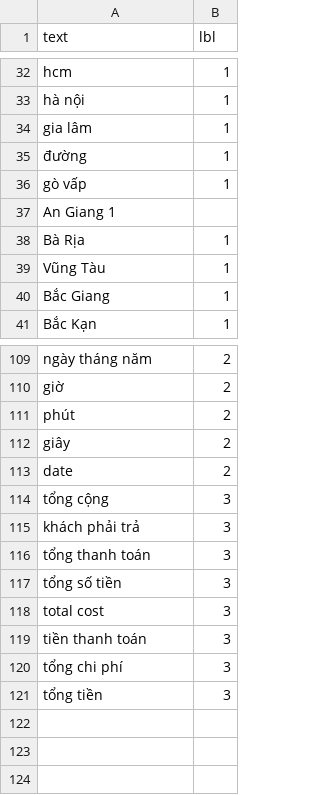
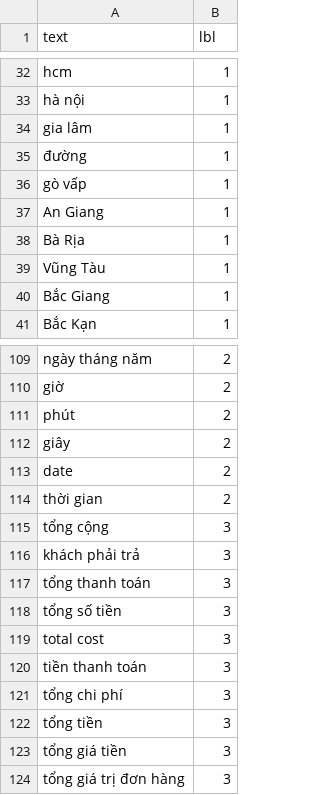
Before and after one commit to kaylode/vietnamese-ocr-toolbox, a CSV file: retrieval/heuristic/custom-dictionary.csv, drawn as a sheet; only a part is shown, gaps mark what is left out.

```diff
--- a/retrieval/heuristic/custom-dictionary.csv
+++ b/retrieval/heuristic/custom-dictionary.csv
@@ -36,3 +36,3 @@ gia lâm, 1
 gò vấp, 1
-An Giang 1,
+An Giang, 1
 Bà Rịa, 1
@@ -113,2 +113,3 @@ giây, 2
 date, 2
+thời gian, 2
 tổng cộng, 3
@@ -121 +122,3 @@ tổng chi phí, 3
 tổng tiền, 3
+tổng giá tiền, 3
+tổng giá trị đơn hàng, 3
```
Also changed, not shown: 12 other files.
